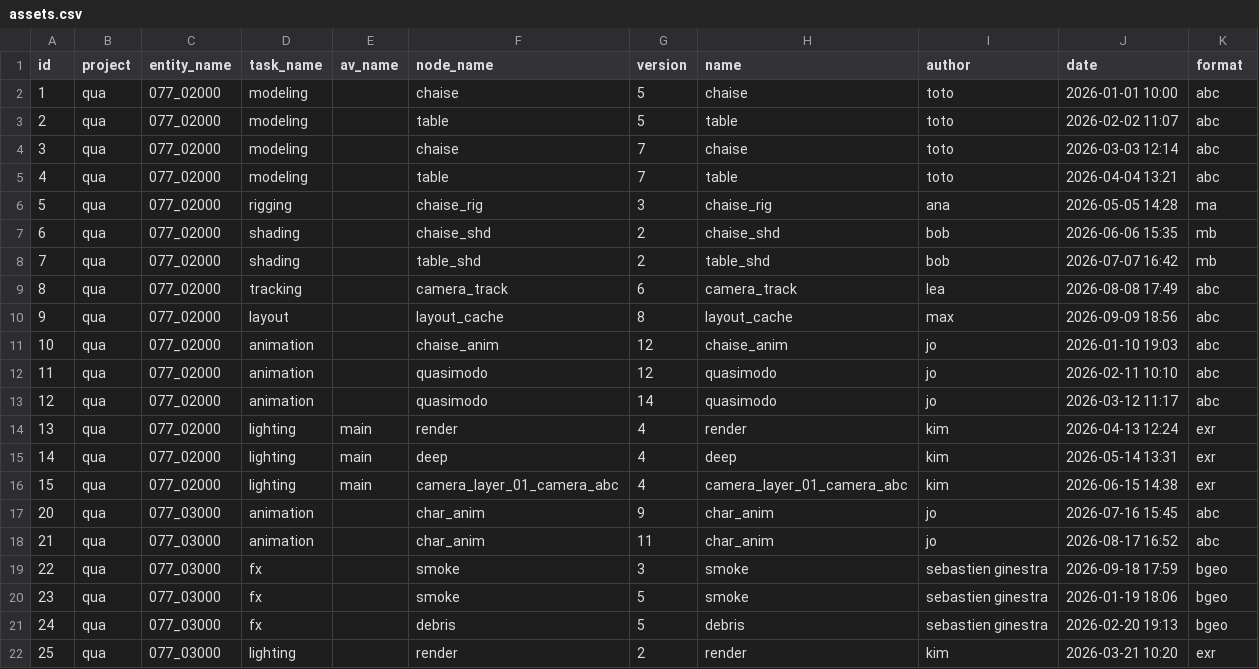
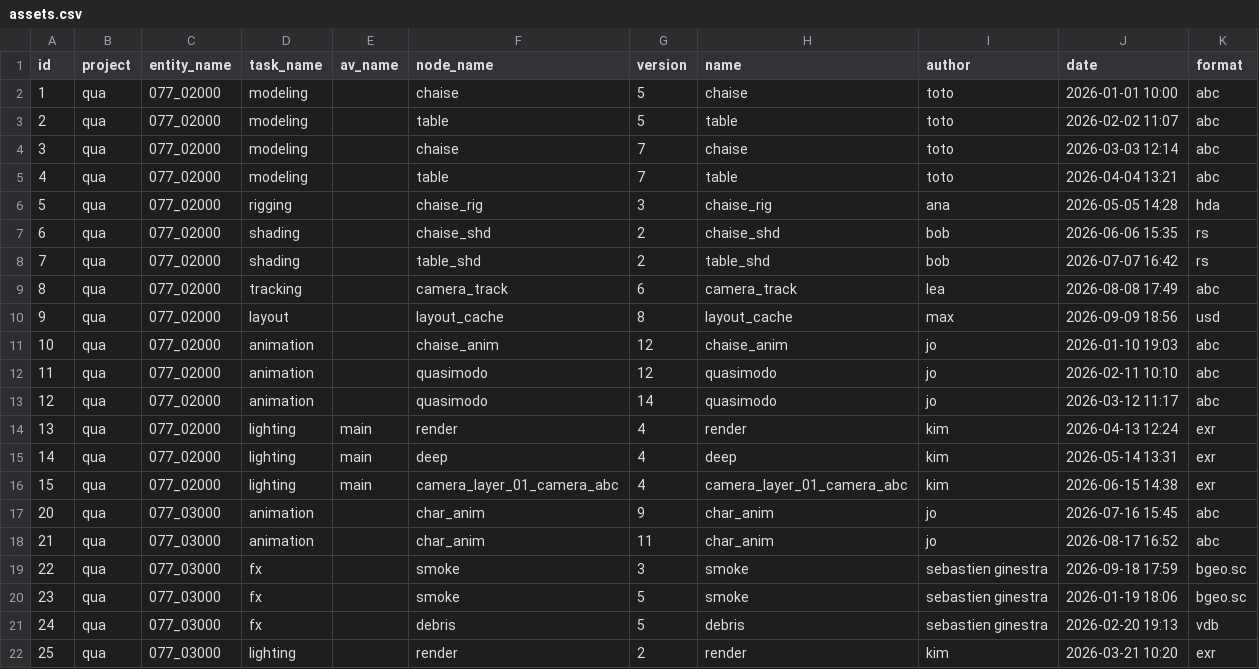
Before and after one commit to fguilianivfx/Hydra, a CSV file: sample_data/assets.csv, drawn as a sheet.

```diff
--- a/sample_data/assets.csv
+++ b/sample_data/assets.csv
@@ -5,7 +5,7 @@ id,project,entity_name,task_name,av_name,node_name,version,name,author,date,form
 4,qua,077_02000,modeling,,table,7,table,toto,2026-04-04 13:21,abc
-5,qua,077_02000,rigging,,chaise_rig,3,chaise_rig,ana,2026-05-05 14:28,ma
-6,qua,077_02000,shading,,chaise_shd,2,chaise_shd,bob,2026-06-06 15:35,mb
-7,qua,077_02000,shading,,table_shd,2,table_shd,bob,2026-07-07 16:42,mb
+5,qua,077_02000,rigging,,chaise_rig,3,chaise_rig,ana,2026-05-05 14:28,hda
+6,qua,077_02000,shading,,chaise_shd,2,chaise_shd,bob,2026-06-06 15:35,rs
+7,qua,077_02000,shading,,table_shd,2,table_shd,bob,2026-07-07 16:42,rs
 8,qua,077_02000,tracking,,camera_track,6,camera_track,lea,2026-08-08 17:49,abc
-9,qua,077_02000,layout,,layout_cache,8,layout_cache,max,2026-09-09 18:56,abc
+9,qua,077_02000,layout,,layout_cache,8,layout_cache,max,2026-09-09 18:56,usd
 10,qua,077_02000,animation,,chaise_anim,12,chaise_anim,jo,2026-01-10 19:03,abc
@@ -18,5 +18,5 @@ id,project,entity_name,task_name,av_name,node_name,version,name,author,date,form
 21,qua,077_03000,animation,,char_anim,11,char_anim,jo,2026-08-17 16:52,abc
-22,qua,077_03000,fx,,smoke,3,smoke,sebastien ginestra,2026-09-18 17:59,bgeo
-23,qua,077_03000,fx,,smoke,5,smoke,sebastien ginestra,2026-01-19 18:06,bgeo
-24,qua,077_03000,fx,,debris,5,debris,sebastien ginestra,2026-02-20 19:13,bgeo
+22,qua,077_03000,fx,,smoke,3,smoke,sebastien ginestra,2026-09-18 17:59,bgeo.sc
+23,qua,077_03000,fx,,smoke,5,smoke,sebastien ginestra,2026-01-19 18:06,bgeo.sc
+24,qua,077_03000,fx,,debris,5,debris,sebastien ginestra,2026-02-20 19:13,vdb
 25,qua,077_03000,lighting,,render,2,render,kim,2026-03-21 10:20,exr
```
Also changed, not shown: 5 other files.
